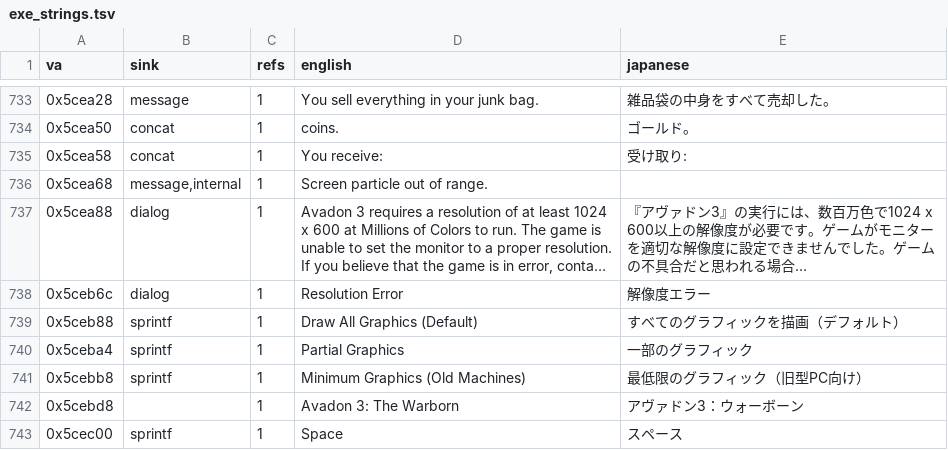
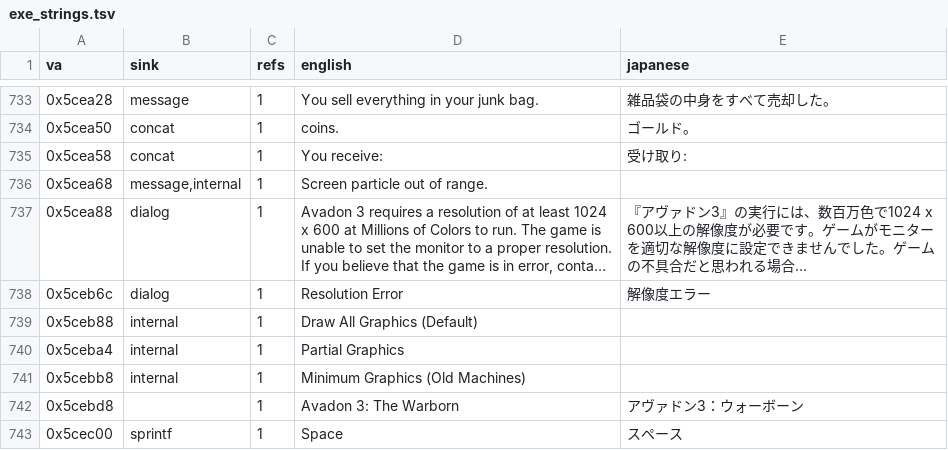
Before and after one commit to higesho/avadon3-tw-jp, a TSV file: exe_strings.tsv, drawn as a sheet; only a part is shown, gaps mark what is left out; long unchanged cells end in ….

```diff
--- a/exe_strings.tsv
+++ b/exe_strings.tsv
@@ -738,5 +738,5 @@ va	sink	refs	english	japanese
 0x5ceb6c	dialog	1	Resolution Error	解像度エラー
-0x5ceb88	sprintf	1	Draw All Graphics (Default)	すべてのグラフィックを描画（デフォルト）
-0x5ceba4	sprintf	1	Partial Graphics	一部のグラフィック
-0x5cebb8	sprintf	1	Minimum Graphics (Old Machines)	最低限のグラフィック（旧型PC向け）
+0x5ceb88	internal	1	Draw All Graphics (Default)	
+0x5ceba4	internal	1	Partial Graphics	
+0x5cebb8	internal	1	Minimum Graphics (Old Machines)	
 0x5cebd8		1	Avadon 3: The Warborn	アヴァドン3：ウォーボーン
```
Also changed, not shown: 24 other files.
